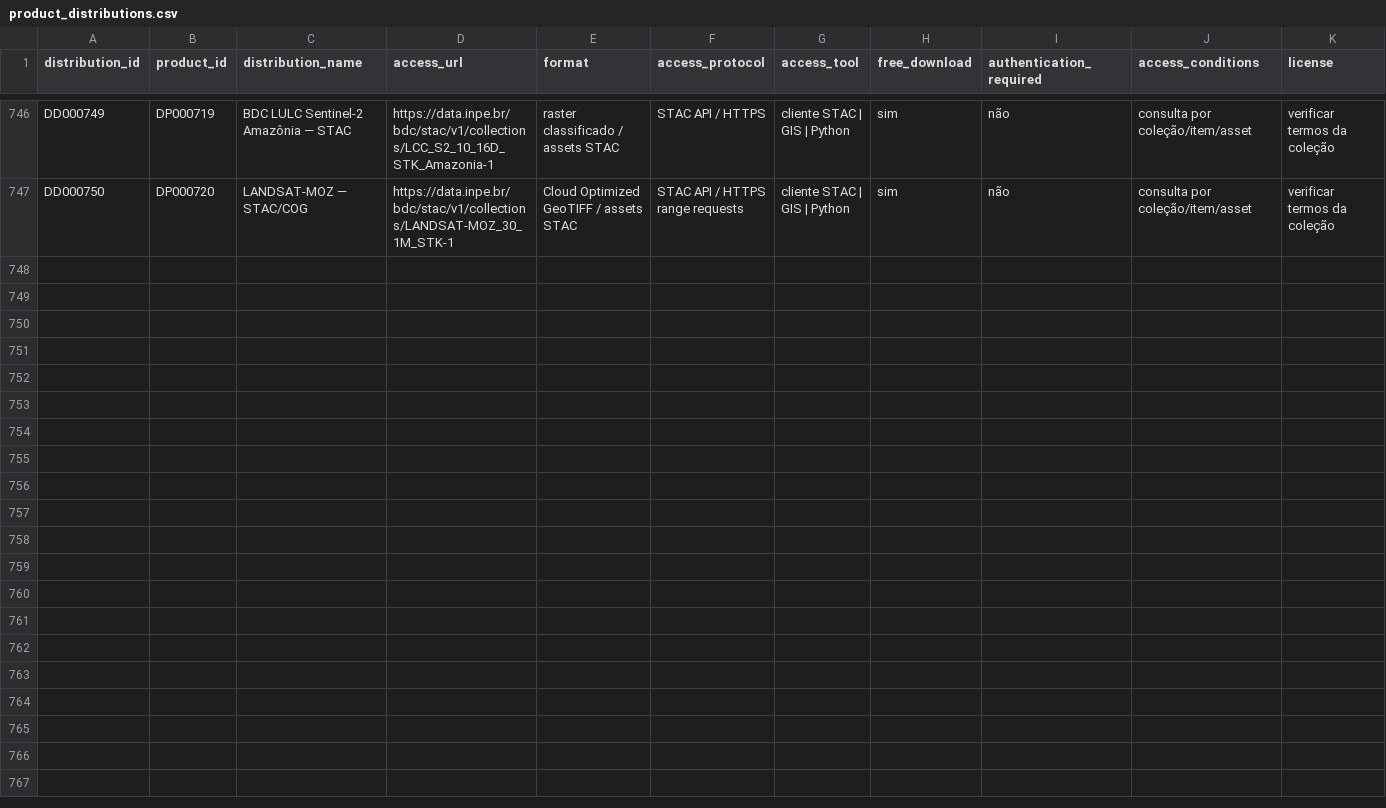
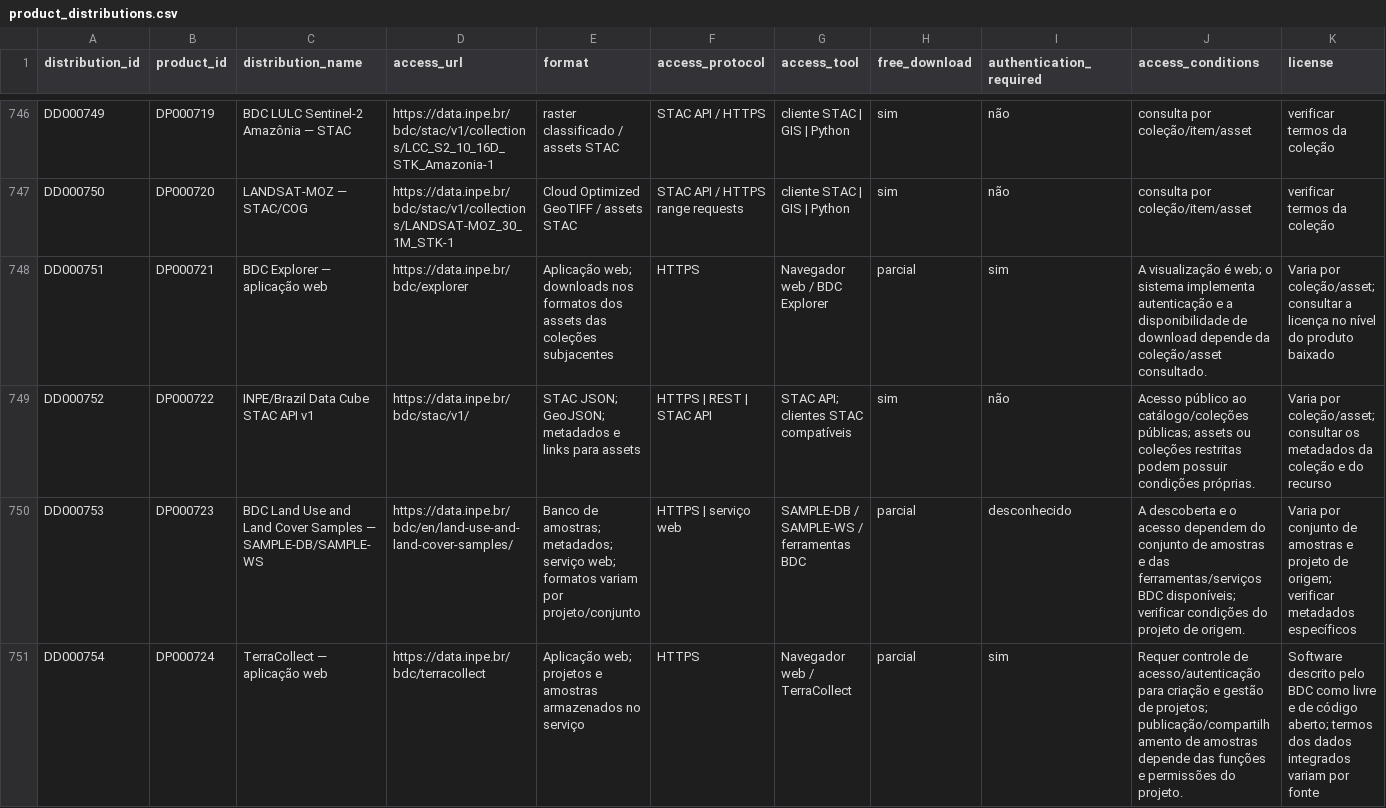
Before and after one commit to Ian-loc/vitrineciencia, a CSV file: data/product_distributions.csv, drawn as a sheet; only a part is shown, gaps mark what is left out; rows hold the shown columns only; the diff covers the shown part only; the diff names each change by its address in the sheet, - before the commit and + after, or states it on an @@ line.

Commit message:
Expand verified BDC services catalog
Add seven verified BDC discovery, sample-management and analytical service/software products with conservative access and scientific limitations.

```diff
--- a/data/product_distributions.csv
+++ b/data/product_distributions.csv
+row 748: DD000751 | DP000721 | BDC Explorer — aplicação web | https://data.inpe.br/bdc/explorer | Aplicação web; downloads nos formatos dos assets das coleções subjacentes | HTTPS | Navegador web / BDC Explorer | parcial | sim | A visualização é web; o sistema implementa autenticação e a disponibilidade de download depende da coleção/asset consultado. | Varia por coleção/asset; consultar a licença no nível do produto baixado
+row 749: DD000752 | DP000722 | INPE/Brazil Data Cube STAC API v1 | https://data.inpe.br/bdc/stac/v1/ | STAC JSON; GeoJSON; metadados e links para assets | HTTPS | REST | STAC API | STAC API; clientes STAC compatíveis | sim | não | Acesso público ao catálogo/coleções públicas; assets ou coleções restritas podem possuir condições próprias. | Varia por coleção/asset; consultar os metadados da coleção e do recurso
+row 750: DD000753 | DP000723 | BDC Land Use and Land Cover Samples — SAMPLE-DB/SAMPLE-WS | https://data.inpe.br/bdc/en/land-use-and-land-cover-samples/ | Banco de amostras; metadados; serviço web; formatos variam por projeto/conjunto | HTTPS | serviço web | SAMPLE-DB / SAMPLE-WS / ferramentas BDC | parcial | desconhecido | A descoberta e o acesso dependem do conjunto de amostras e das ferramentas/serviços BDC disponíveis; verificar condições do projeto de origem. | Varia por conjunto de amostras e projeto de origem; verificar metadados específicos
+row 751: DD000754 | DP000724 | TerraCollect — aplicação web | https://data.inpe.br/bdc/terracollect | Aplicação web; projetos e amostras armazenados no serviço | HTTPS | Navegador web / TerraCollect | parcial | sim | Requer controle de acesso/autenticação para criação e gestão de projetos; publicação/compartilhamento de amostras depende das funções e permissões do projeto. | Software descrito pelo BDC como livre e de código aberto; termos dos dados integrados variam por fonte
```
Also changed, not shown: 3 added rows elsewhere in this file, 2 other files.
